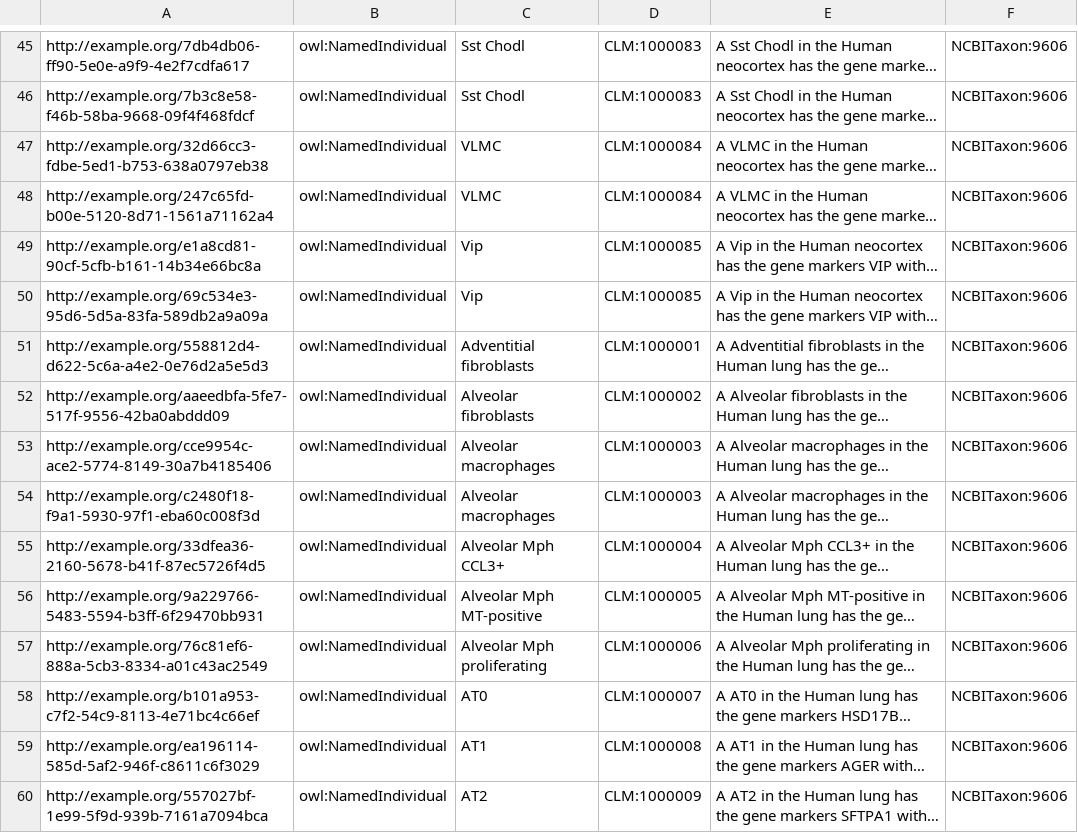
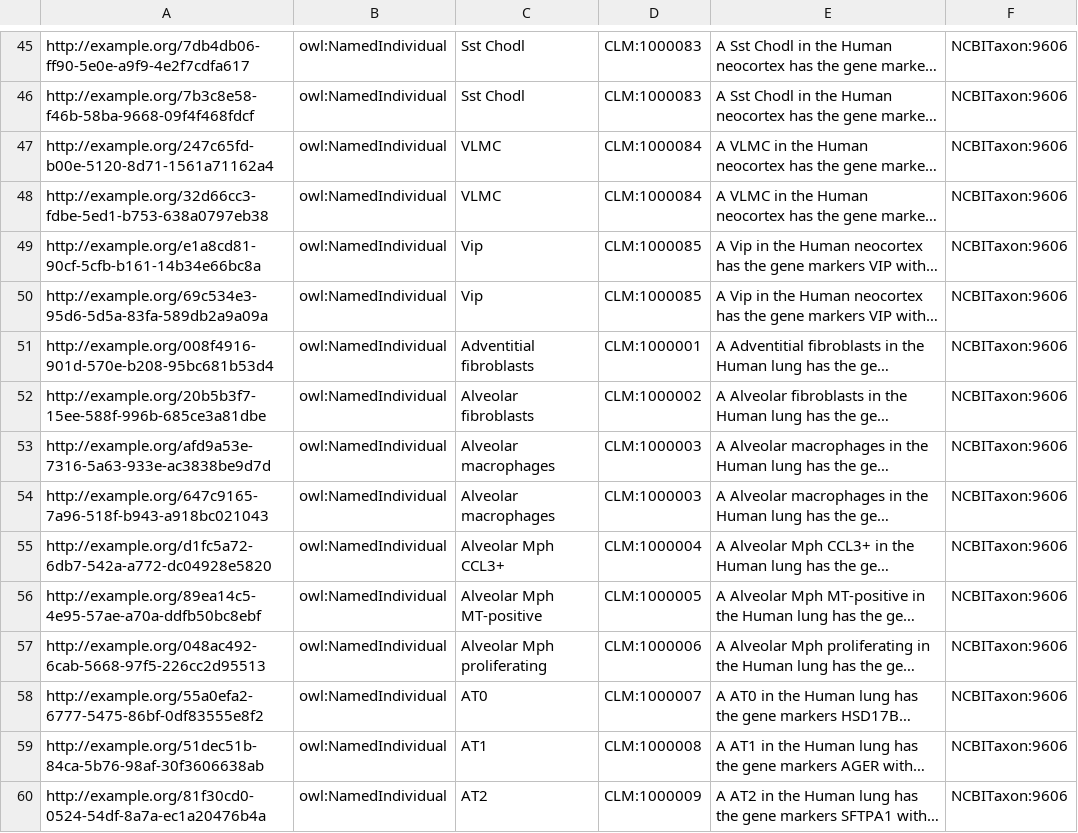
Before and after one commit to Cellular-Semantics/CellMark, a TSV file: src/templates/cl_kg/Clusters.tsv, drawn as a sheet; only a part is shown, gaps mark what is left out; long unchanged cells end in …; the diff covers the shown part only; the diff names each change by its address in the sheet, - before the commit and + after, or states it on an @@ line.

Commit message:
Prep retina marker inputs, gene DBs, and source templates

```diff
--- a/src/templates/cl_kg/Clusters.tsv
+++ b/src/templates/cl_kg/Clusters.tsv
@@ row 48 moved to row 47: http://example.org/247c65fd-b00e-5120-8d… @@
-A51: http://example.org/558812d4-d622-5c6a-a4e2-0e76d2a5e5d3
+A51: http://example.org/008f4916-901d-570e-b208-95bc681b53d4
-A52: http://example.org/aaeedbfa-5fe7-517f-9556-42ba0abddd09
+A52: http://example.org/20b5b3f7-15ee-588f-996b-685ce3a81dbe
-A53: http://example.org/cce9954c-ace2-5774-8149-30a7b4185406
+A53: http://example.org/afd9a53e-7316-5a63-933e-ac3838be9d7d
-A54: http://example.org/c2480f18-f9a1-5930-97f1-eba60c008f3d
+A54: http://example.org/647c9165-7a96-518f-b943-a918bc021043
-A55: http://example.org/33dfea36-2160-5678-b41f-87ec5726f4d5
+A55: http://example.org/d1fc5a72-6db7-542a-a772-dc04928e5820
-A56: http://example.org/9a229766-5483-5594-b3ff-6f29470bb931
+A56: http://example.org/89ea14c5-4e95-57ae-a70a-ddfb50bc8ebf
-A57: http://example.org/76c81ef6-888a-5cb3-8334-a01c43ac2549
+A57: http://example.org/048ac492-6cab-5668-97f5-226cc2d95513
-A58: http://example.org/b101a953-c7f2-54c9-8113-4e71bc4c66ef
+A58: http://example.org/55a0efa2-6777-5475-86bf-0df83555e8f2
-A59: http://example.org/ea196114-585d-5af2-946f-c8611c6f3029
+A59: http://example.org/51dec51b-84ca-5b76-98af-30f3606638ab
-A60: http://example.org/557027bf-1e99-5f9d-939b-7161a7094bca
+A60: http://example.org/81f30cd0-0524-54df-8a7a-ec1a20476b4a
```
Also changed, not shown: 87 moved rows and 53 edited cells elsewhere in this file, 3 other files.
